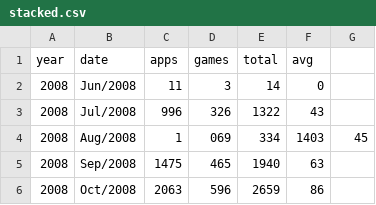
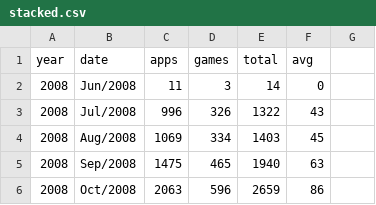
Before and after one commit to kchristian3/applemetrics, a CSV file: app/appsubmissions/stacked.csv, drawn as a sheet; only a part is shown.

```diff
--- a/app/appsubmissions/stacked.csv
+++ b/app/appsubmissions/stacked.csv
@@ -3,3 +3,3 @@ year,date,apps,games,total,avg
 2008,Jul/2008,996,326,1322,43
-2008,Aug/2008,1,069,334,1403,45
+2008,Aug/2008,1069,334,1403,45
 2008,Sep/2008,1475,465,1940,63
```
Also changed, not shown: 3 other files.
